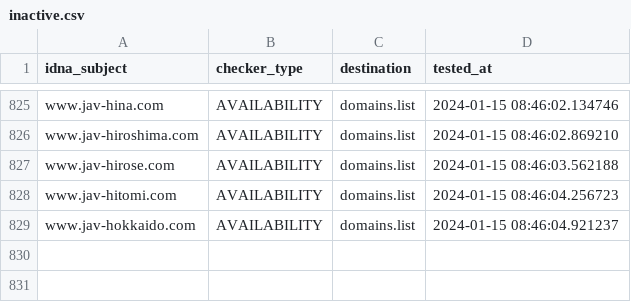
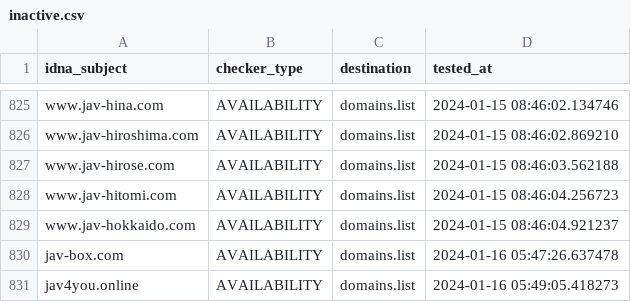
Before and after one commit to Ultimate-Hosts-Blacklist/Bad_JAV_Sites, a CSV file: .pyfunceble/inactive.csv, drawn as a sheet; only a part is shown, gaps mark what is left out.

```diff
--- a/.pyfunceble/inactive.csv
+++ b/.pyfunceble/inactive.csv
@@ -829 +829,3 @@ www.jav-hitomi.com,AVAILABILITY,domains.list,2024-01-15 08:46:04.256723
 www.jav-hokkaido.com,AVAILABILITY,domains.list,2024-01-15 08:46:04.921237
+jav-box.com,AVAILABILITY,domains.list,2024-01-16 05:47:26.637478
+jav4you.online,AVAILABILITY,domains.list,2024-01-16 05:49:05.418273
```
Also changed, not shown: 21 other files.
